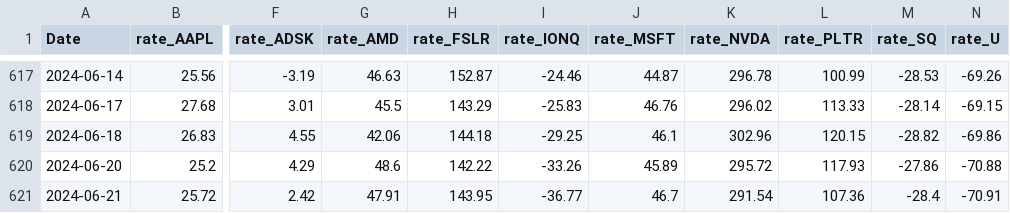
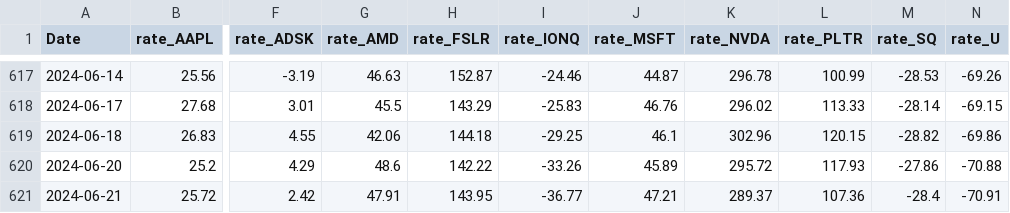
Before and after one commit to photo2story/buddy, a CSV file: 2022_01_03_Technology.csv, drawn as a sheet; only a part is shown, gaps mark what is left out; the diff names each change by its address in the sheet, - before the commit and + after, or states it on an @@ line.

```diff
--- a/2022_01_03_Technology.csv
+++ b/2022_01_03_Technology.csv
-J621 (rate_MSFT): 46.7
+J621 (rate_MSFT): 47.21
-K621 (rate_NVDA): 291.54
+K621 (rate_NVDA): 289.37
```
Also changed, not shown: 2022_01_03_Communication Services.csv, 2022_01_03_Financial Services.csv, 25 other files.
